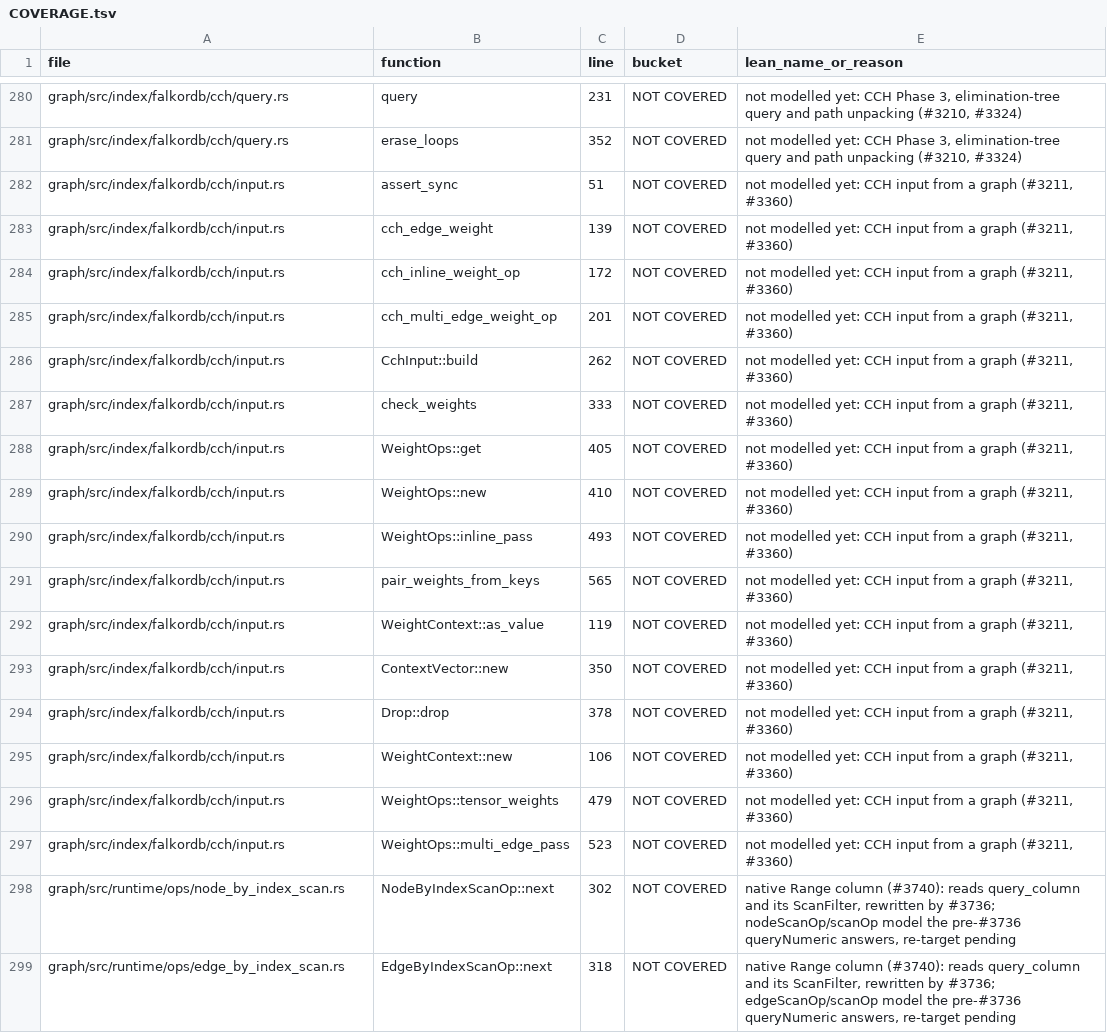
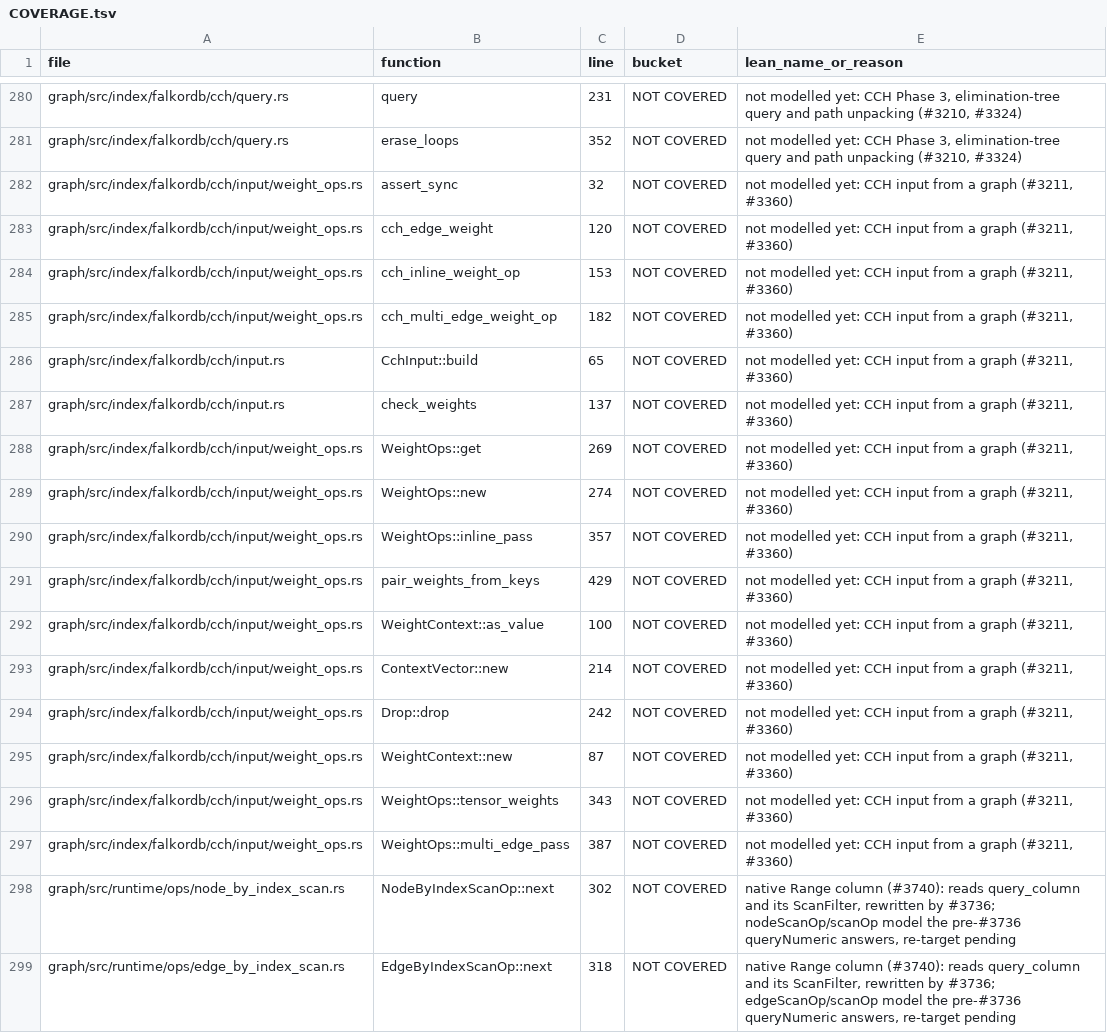
Before and after one commit to FalkorDB/FalkorDB, a TSV file: proofs/native_index/COVERAGE.tsv, drawn as a sheet; only a part is shown, gaps mark what is left out.

```diff
--- a/proofs/native_index/COVERAGE.tsv
+++ b/proofs/native_index/COVERAGE.tsv
@@ -281,18 +281,18 @@ graph/src/index/falkordb/cch/query.rs	query	231	NOT COVERED	not modelled yet: CC
 graph/src/index/falkordb/cch/query.rs	erase_loops	352	NOT COVERED	not modelled yet: CCH Phase 3, elimination-tree query and path unpacking (#3210, #3324)
-graph/src/index/falkordb/cch/input.rs	assert_sync	51	NOT COVERED	not modelled yet: CCH input from a graph (#3211, #3360)
-graph/src/index/falkordb/cch/input.rs	cch_edge_weight	139	NOT COVERED	not modelled yet: CCH input from a graph (#3211, #3360)
-graph/src/index/falkordb/cch/input.rs	cch_inline_weight_op	172	NOT COVERED	not modelled yet: CCH input from a graph (#3211, #3360)
-graph/src/index/falkordb/cch/input.rs	cch_multi_edge_weight_op	201	NOT COVERED	not modelled yet: CCH input from a graph (#3211, #3360)
-graph/src/index/falkordb/cch/input.rs	CchInput::build	262	NOT COVERED	not modelled yet: CCH input from a graph (#3211, #3360)
-graph/src/index/falkordb/cch/input.rs	check_weights	333	NOT COVERED	not modelled yet: CCH input from a graph (#3211, #3360)
-graph/src/index/falkordb/cch/input.rs	WeightOps::get	405	NOT COVERED	not modelled yet: CCH input from a graph (#3211, #3360)
-graph/src/index/falkordb/cch/input.rs	WeightOps::new	410	NOT COVERED	not modelled yet: CCH input from a graph (#3211, #3360)
-graph/src/index/falkordb/cch/input.rs	WeightOps::inline_pass	493	NOT COVERED	not modelled yet: CCH input from a graph (#3211, #3360)
-graph/src/index/falkordb/cch/input.rs	pair_weights_from_keys	565	NOT COVERED	not modelled yet: CCH input from a graph (#3211, #3360)
-graph/src/index/falkordb/cch/input.rs	WeightContext::as_value	119	NOT COVERED	not modelled yet: CCH input from a graph (#3211, #3360)
-graph/src/index/falkordb/cch/input.rs	ContextVector::new	350	NOT COVERED	not modelled yet: CCH input from a graph (#3211, #3360)
-graph/src/index/falkordb/cch/input.rs	Drop::drop	378	NOT COVERED	not modelled yet: CCH input from a graph (#3211, #3360)
-graph/src/index/falkordb/cch/input.rs	WeightContext::new	106	NOT COVERED	not modelled yet: CCH input from a graph (#3211, #3360)
-graph/src/index/falkordb/cch/input.rs	WeightOps::tensor_weights	479	NOT COVERED	not modelled yet: CCH input from a graph (#3211, #3360)
-graph/src/index/falkordb/cch/input.rs	WeightOps::multi_edge_pass	523	NOT COVERED	not modelled yet: CCH input from a graph (#3211, #3360)
+graph/src/index/falkordb/cch/input/weight_ops.rs	assert_sync	32	NOT COVERED	not modelled yet: CCH input from a graph (#3211, #3360)
+graph/src/index/falkordb/cch/input/weight_ops.rs	cch_edge_weight	120	NOT COVERED	not modelled yet: CCH input from a graph (#3211, #3360)
+graph/src/index/falkordb/cch/input/weight_ops.rs	cch_inline_weight_op	153	NOT COVERED	not modelled yet: CCH input from a graph (#3211, #3360)
+graph/src/index/falkordb/cch/input/weight_ops.rs	cch_multi_edge_weight_op	182	NOT COVERED	not modelled yet: CCH input from a graph (#3211, #3360)
+graph/src/index/falkordb/cch/input.rs	CchInput::build	65	NOT COVERED	not modelled yet: CCH input from a graph (#3211, #3360)
+graph/src/index/falkordb/cch/input.rs	check_weights	137	NOT COVERED	not modelled yet: CCH input from a graph (#3211, #3360)
+graph/src/index/falkordb/cch/input/weight_ops.rs	WeightOps::get	269	NOT COVERED	not modelled yet: CCH input from a graph (#3211, #3360)
+graph/src/index/falkordb/cch/input/weight_ops.rs	WeightOps::new	274	NOT COVERED	not modelled yet: CCH input from a graph (#3211, #3360)
+graph/src/index/falkordb/cch/input/weight_ops.rs	WeightOps::inline_pass	357	NOT COVERED	not modelled yet: CCH input from a graph (#3211, #3360)
+graph/src/index/falkordb/cch/input/weight_ops.rs	pair_weights_from_keys	429	NOT COVERED	not modelled yet: CCH input from a graph (#3211, #3360)
+graph/src/index/falkordb/cch/input/weight_ops.rs	WeightContext::as_value	100	NOT COVERED	not modelled yet: CCH input from a graph (#3211, #3360)
+graph/src/index/falkordb/cch/input/weight_ops.rs	ContextVector::new	214	NOT COVERED	not modelled yet: CCH input from a graph (#3211, #3360)
+graph/src/index/falkordb/cch/input/weight_ops.rs	Drop::drop	242	NOT COVERED	not modelled yet: CCH input from a graph (#3211, #3360)
+graph/src/index/falkordb/cch/input/weight_ops.rs	WeightContext::new	87	NOT COVERED	not modelled yet: CCH input from a graph (#3211, #3360)
+graph/src/index/falkordb/cch/input/weight_ops.rs	WeightOps::tensor_weights	343	NOT COVERED	not modelled yet: CCH input from a graph (#3211, #3360)
+graph/src/index/falkordb/cch/input/weight_ops.rs	WeightOps::multi_edge_pass	387	NOT COVERED	not modelled yet: CCH input from a graph (#3211, #3360)
 graph/src/runtime/ops/node_by_index_scan.rs	NodeByIndexScanOp::next	302	NOT COVERED	native Range column (#3740): reads query_column and its ScanFilter, rewritten by #3736; nodeScanOp/scanOp model the pre-#3736 queryNumeric answers, re-target pending
```
Also changed, not shown: 3 other files.
